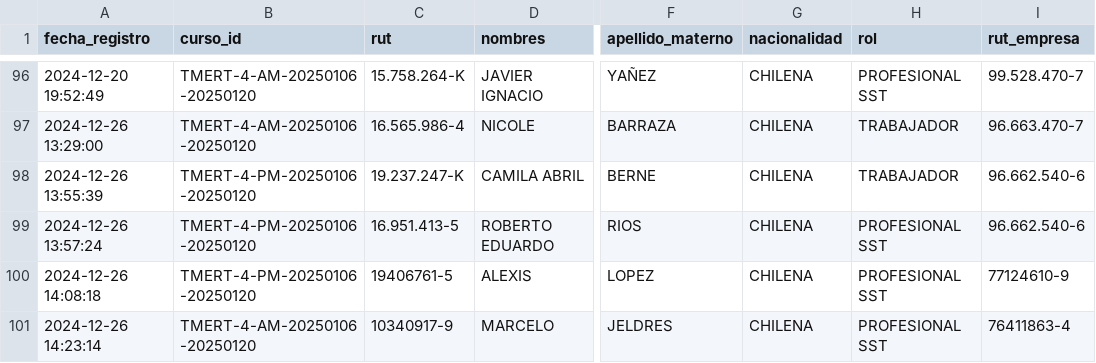
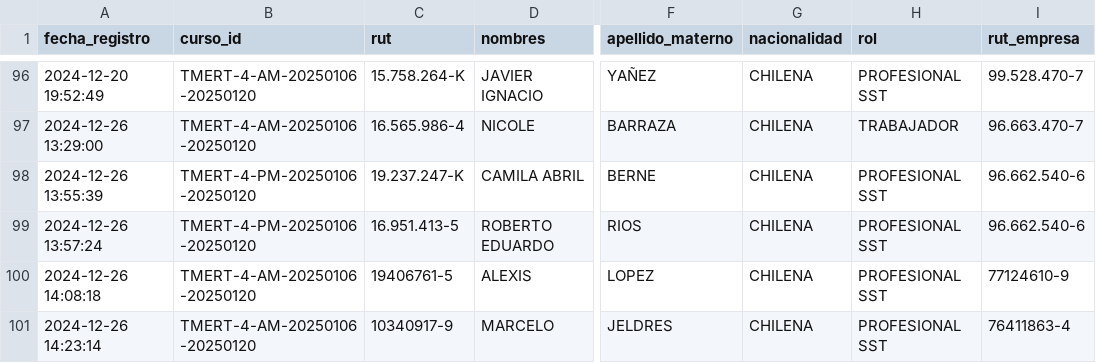
Before and after one commit to DVicenteC/InscripcionCursoTMERT, a CSV file: data/registros.csv, drawn as a sheet; only a part is shown, gaps mark what is left out; the diff names each change by its address in the sheet, - before the commit and + after, or states it on an @@ line.

Commit message:
Update registros.csv

```diff
--- a/data/registros.csv
+++ b/data/registros.csv
-H98 (rol): TRABAJADOR
+H98 (rol): PROFESIONAL SST
-B100 (curso_id): TMERT-4-PM-20250106-20250120
+B100 (curso_id): TMERT-4-AM-20250106-20250120
```
